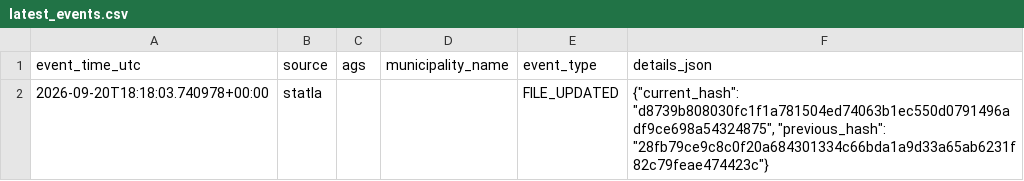
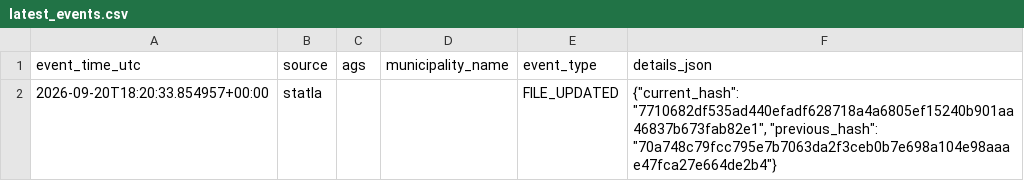
Before and after one commit to volzinnovation/wahl-monitor.de, a CSV file: data/2026-be/reports/latest_events.csv, drawn as a sheet.

```diff
--- a/data/2026-be/reports/latest_events.csv
+++ b/data/2026-be/reports/latest_events.csv
@@ -1,2 +1,2 @@
 event_time_utc,source,ags,municipality_name,event_type,details_json
-2026-09-20T18:18:03.740978+00:00,statla,,,FILE_UPDATED,"{""current_hash"": ""d8739b808030fc1f1a781504ed74063b1ec550d0791496adf9ce698a54324875"", ""previous_hash"": ""28fb79ce9c8c0f20a684301334c66bda1a9d33a65ab6231f82c79feae474423c""}"
+2026-09-20T18:20:33.854957+00:00,statla,,,FILE_UPDATED,"{""current_hash"": ""7710682df535ad440efadf628718a4a6805ef15240b901aa46837b673fab82e1"", ""previous_hash"": ""70a748c79fcc795e7b7063da2f3ceb0b7e698a104e98aaae47fca27e664de2b4""}"
```
Also changed, not shown: data/2026-be/latest/official-results-source.csv, data/2026-be/latest/statla_party_results.csv, 11 other files.
